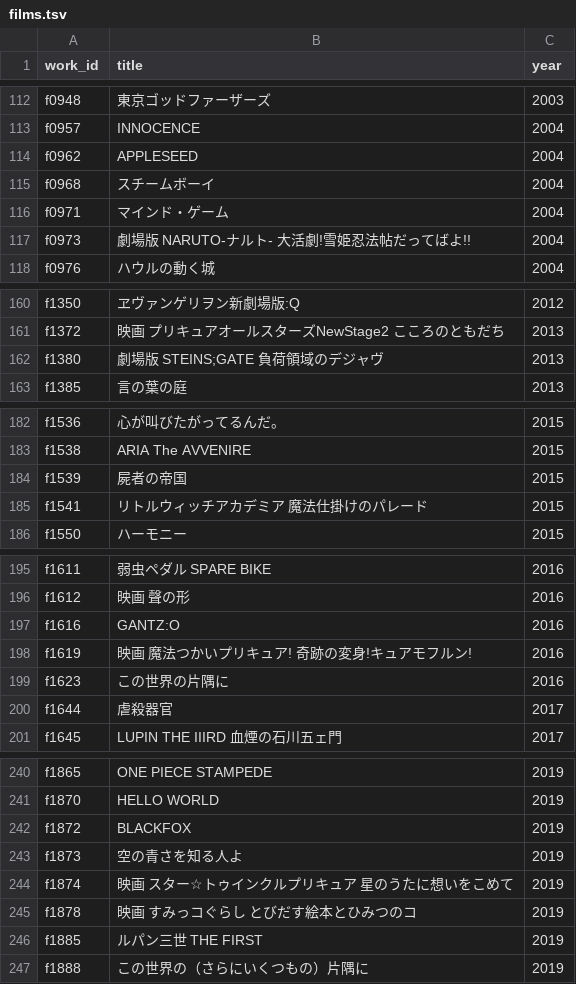
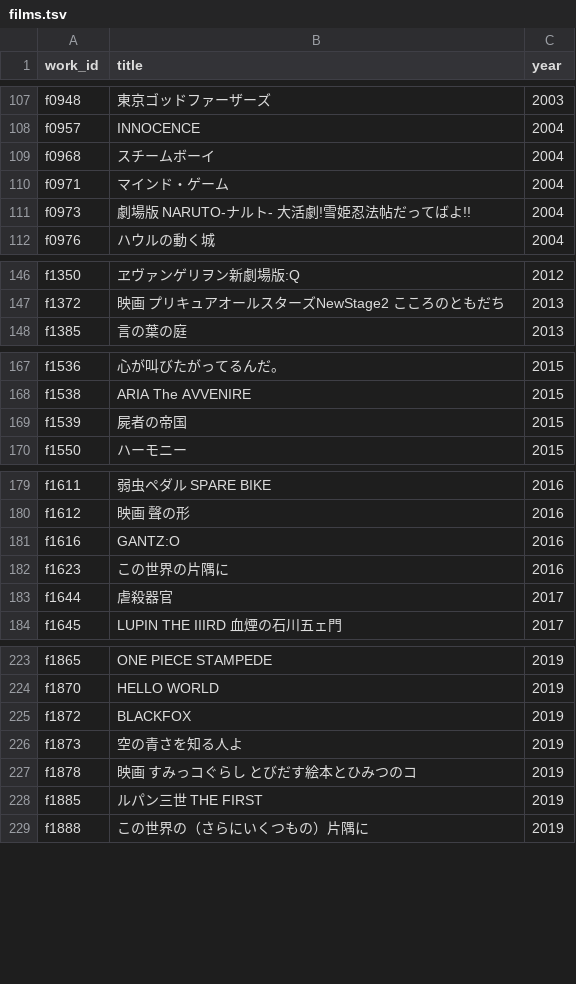
Before and after one commit to nzanke/anime-world, a TSV file: data/films.tsv, drawn as a sheet; only a part is shown, gaps mark what is left out; the diff covers the shown part only.

```diff
--- a/data/films.tsv
+++ b/data/films.tsv
@@ -113,3 +108,2 @@ f0948	東京ゴッドファーザーズ	2003
 f0957	INNOCENCE	2004
-f0962	APPLESEED	2004
 f0968	スチームボーイ	2004
@@ -161,3 +147,2 @@ f1350	ヱヴァンゲリヲン新劇場版:Q	2012
 f1372	映画 プリキュアオールスターズNewStage2 こころのともだち	2013
-f1380	劇場版 STEINS;GATE 負荷領域のデジャヴ	2013
 f1385	言の葉の庭	2013
@@ -184,3 +169,2 @@ f1538	ARIA The AVVENIRE	2015
 f1539	屍者の帝国	2015
-f1541	リトルウィッチアカデミア 魔法仕掛けのパレード	2015
 f1550	ハーモニー	2015
@@ -197,3 +181,2 @@ f1612	映画 聲の形	2016
 f1616	GANTZ:O	2016
-f1619	映画 魔法つかいプリキュア! 奇跡の変身!キュアモフルン!	2016
 f1623	この世界の片隅に	2016
@@ -243,3 +226,2 @@ f1872	BLACKFOX	2019
 f1873	空の青さを知る人よ	2019
-f1874	映画 スター☆トゥインクルプリキュア 星のうたに想いをこめて	2019
 f1878	映画 すみっコぐらし とびだす絵本とひみつのコ	2019
```
Also changed, not shown: 2 added rows and 15 removed rows elsewhere in this file, 1 other file.
